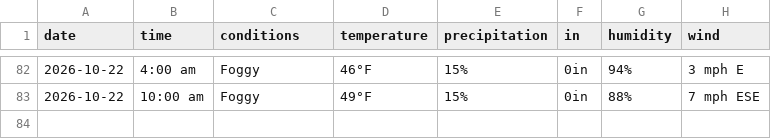
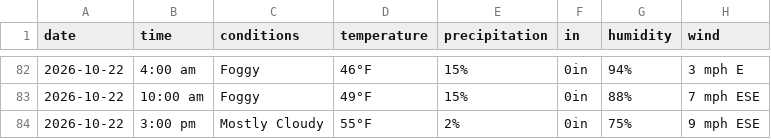
Before and after one commit to dpteddy/SDC-dashboard, a CSV file: data/weather_data.csv, drawn as a sheet; only a part is shown, gaps mark what is left out.

```diff
--- a/data/weather_data.csv
+++ b/data/weather_data.csv
@@ -83 +83,2 @@ date,time,conditions,temperature,precipitation,in,humidity,wind
 2026-10-22,10:00 am,Foggy,49°F,15%,0in,88%,7 mph ESE
+2026-10-22,3:00 pm,Mostly Cloudy,55°F,2%,0in,75%,9 mph ESE
```
